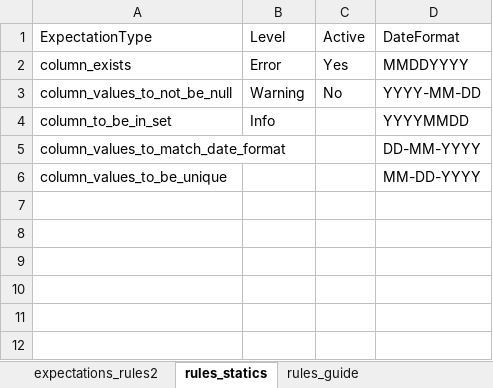
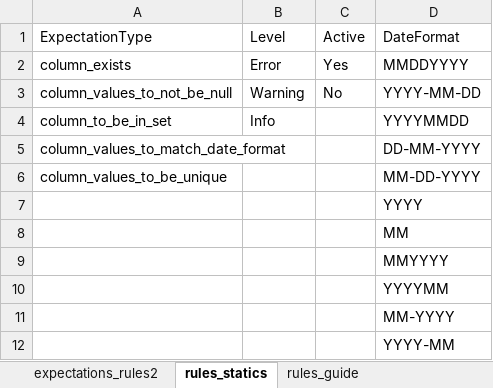
Before and after one commit to ketanpurohit0/dockertest, an Excel workbook: poc_expectations.xlsx, sheet rules_statics, drawn as a sheet; values as stored, in another font and other column widths than the file's, no borders; the diff names each change by its address in the sheet, - before the commit and + after, or states it on an @@ line.

```diff
--- a/poc_expectations.xlsx (sheet rules_statics)
+++ b/poc_expectations.xlsx (sheet rules_statics)
+row 7:  |  |  | YYYY
+row 8:  |  |  | MM
+row 9:  |  |  | MMYYYY
+row 10:  |  |  | YYYYMM
+row 11:  |  |  | MM-YYYY
+row 12:  |  |  | YYYY-MM
```
Also changed, not shown: sheet expectations_nmaddr, sheet data, 1 other file.
